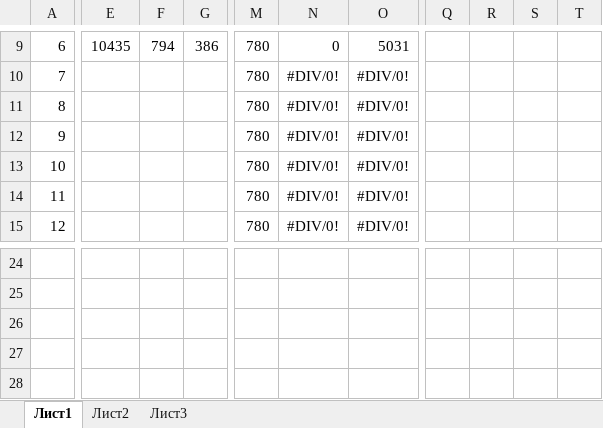
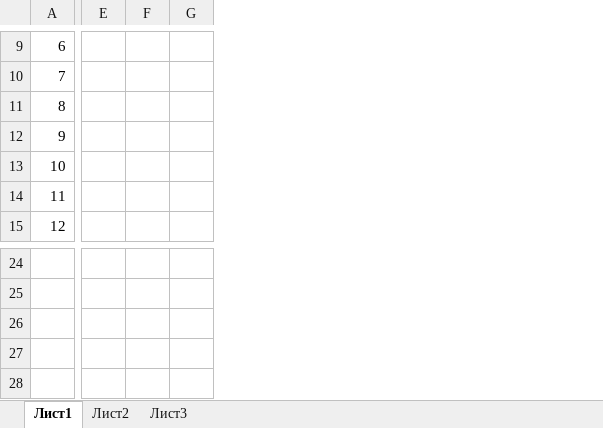
Before and after one commit to PolBadWolf/zaz_dlinomer, an Excel workbook: расчет длины.xlsx, sheet Лист1, drawn as a sheet; only a part is shown, gaps mark what is left out; values as stored, in another font and other column widths than the file's, no borders; removed rows and columns are numbered as before the commit, all else as after; the diff covers the shown part only; the diff names each change by its address in the sheet, - before the commit and + after, or states it on an @@ line.

```diff
--- a/расчет длины.xlsx (sheet Лист1)
+++ b/расчет длины.xlsx (sheet Лист1)
-column E, row 9: 10435
-column F, row 9: 794
-column G, row 9: 386
+column E, empty
+column F, empty
+column G, empty
-column M, rows 9-15: all 780
-column N, rows 9-15: 0 | #DIV/0! | #DIV/0! | #DIV/0! | #DIV/0! | #DIV/0! | #DIV/0!
-column O, rows 9-15: 5031 | #DIV/0! | #DIV/0! | #DIV/0! | #DIV/0! | #DIV/0! | #DIV/0!
-column Q, empty
-column R, empty
-column S, empty
-column T, empty
```
Also changed, not shown: 3 removed columns and 30 edited cells elsewhere in this sheet, 12 other files.
